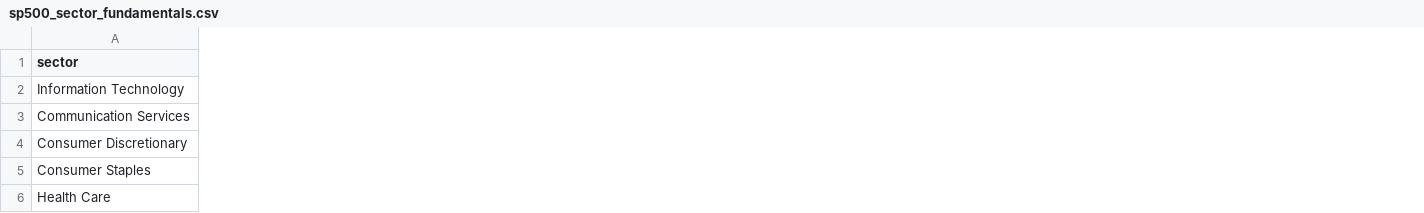
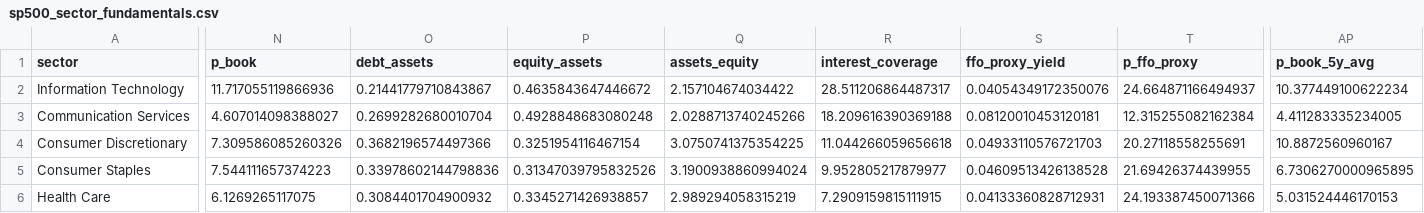
Before and after one commit to codercooder/ai-equity-dashboard, a CSV file: data/sp500_sector_fundamentals.csv, drawn as a sheet; only a part is shown, gaps mark what is left out; the diff covers the shown part only; the diff names each change by its address in the sheet, - before the commit and + after, or states it on an @@ line.

```diff
--- a/data/sp500_sector_fundamentals.csv
+++ b/data/sp500_sector_fundamentals.csv
+column N (p_book), rows 2-6: 11.717055119866936 | 4.607014098388027 | 7.309586085260326 | 7.544111657374223 | 6.1269265117075
+column O (debt_assets), rows 2-6: 0.21441779710843867 | 0.2699282680010704 | 0.3682196574497366 | 0.33978602144798836 | 0.3084401704900932
+column P (equity_assets), rows 2-6: 0.4635843647446672 | 0.4928848683080248 | 0.3251954116467154 | 0.31347039795832526 | 0.3345271426938857
+column Q (assets_equity), rows 2-6: 2.157104674034422 | 2.0288713740245266 | 3.0750741375354225 | 3.1900938860994024 | 2.989294058315219
+column R (interest_coverage), rows 2-6: 28.511206864487317 | 18.209616390369188 | 11.044266059656618 | 9.952805217879977 | 7.2909159815111915
+column S (ffo_proxy_yield), rows 2-6: 0.04054349172350076 | 0.08120010453120181 | 0.04933110576721703 | 0.04609513426138528 | 0.04133360828712931
+column T (p_ffo_proxy), rows 2-6: 24.664871166494937 | 12.315255082162384 | 20.27118558255691 | 21.69426374439955 | 24.193387450071366
+column AP (p_book_5y_avg), rows 2-6: 10.377449100622234 | 4.411283335234005 | 10.8872560960167 | 6.7306270000965895 | 5.031524446170153
```
Also changed, not shown: 13 added columns and 62 edited cells elsewhere in this file, 2 other files.
